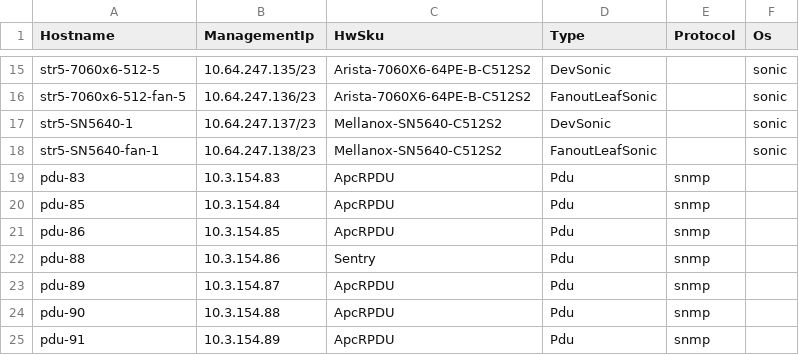
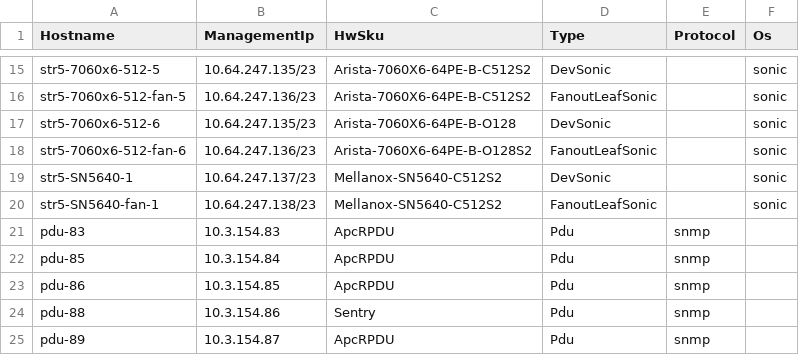
Before and after one commit to Pterosaur/sonic-mgmt, a CSV file: ansible/files/sonic_str5_devices.csv, drawn as a sheet; only a part is shown, gaps mark what is left out; the shorter side is filled out with more unchanged rows.

```diff
--- a/ansible/files/sonic_str5_devices.csv
+++ b/ansible/files/sonic_str5_devices.csv
@@ -16,2 +16,4 @@ str5-7060x6-512-5,10.64.247.135/23,Arista-7060X6-64PE-B-C512S2,DevSonic,,sonic
 str5-7060x6-512-fan-5,10.64.247.136/23,Arista-7060X6-64PE-B-C512S2,FanoutLeafSonic,,sonic
+str5-7060x6-512-6,10.64.247.135/23,Arista-7060X6-64PE-B-O128,DevSonic,,sonic
+str5-7060x6-512-fan-6,10.64.247.136/23,Arista-7060X6-64PE-B-O128S2,FanoutLeafSonic,,sonic
 str5-SN5640-1,10.64.247.137/23,Mellanox-SN5640-C512S2,DevSonic,,sonic
```
Also changed, not shown: 3 other files.
